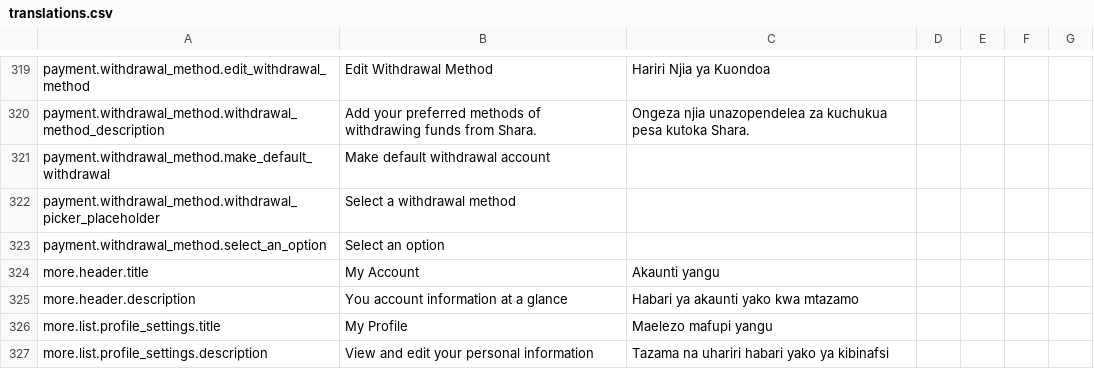
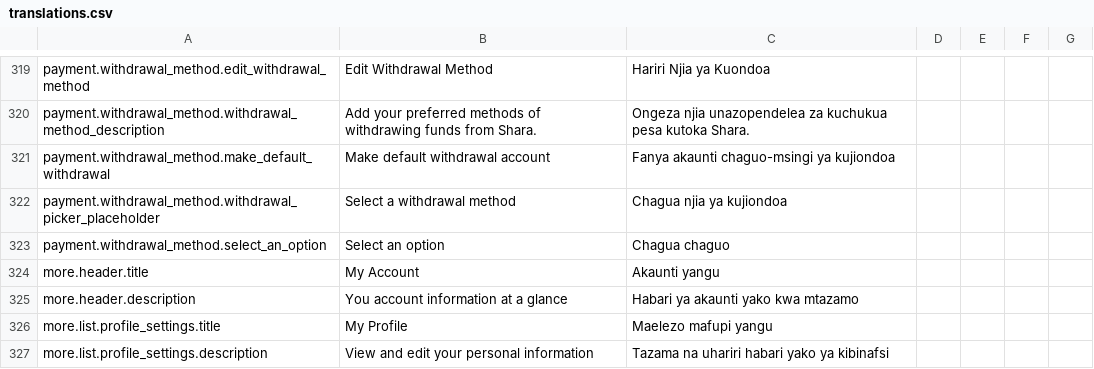
Before and after one commit to klever34/shara-lite, a CSV file: shara-lite/app/services/i18n/translations/translations.csv, drawn as a sheet; only a part is shown, gaps mark what is left out.

Commit message:
chore: update translations
Signed-off-by: Wahab Bello <wahaaabello@gmail.com>

```diff
--- a/shara-lite/app/services/i18n/translations/translations.csv
+++ b/shara-lite/app/services/i18n/translations/translations.csv
@@ -320,5 +320,5 @@ payment.withdrawal_method.edit_withdrawal_method,Edit Withdrawal Method,Hariri N
 payment.withdrawal_method.withdrawal_method_description,Add your preferred methods of withdrawing funds from Shara.,Ongeza njia unazopendelea za kuchukua pesa kutoka Shara.,,,,
-payment.withdrawal_method.make_default_withdrawal,Make default withdrawal account,,,,,
-payment.withdrawal_method.withdrawal_picker_placeholder,Select a withdrawal method,,,,,
-payment.withdrawal_method.select_an_option,Select an option,,,,,
+payment.withdrawal_method.make_default_withdrawal,Make default withdrawal account,Fanya akaunti chaguo-msingi ya kujiondoa,,,,
+payment.withdrawal_method.withdrawal_picker_placeholder,Select a withdrawal method,Chagua njia ya kujiondoa,,,,
+payment.withdrawal_method.select_an_option,Select an option,Chagua chaguo,,,,
 more.header.title,My Account,Akaunti yangu,,,,
```
Also changed, not shown: 1 other file.
